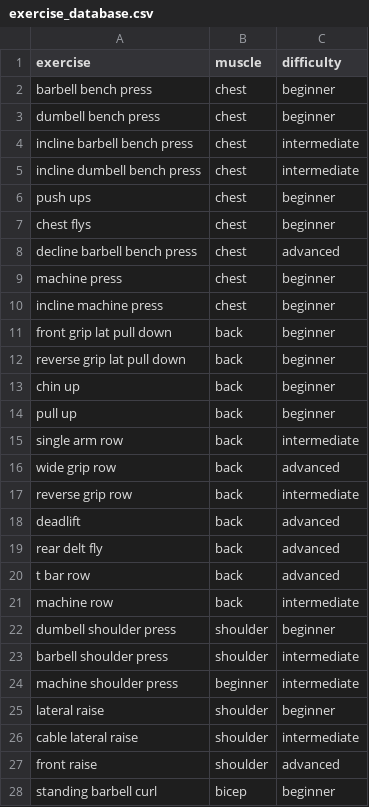
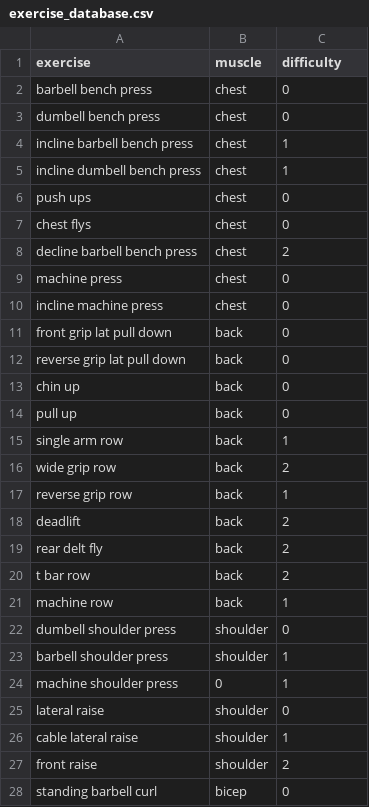
Before and after one commit to siddhantsen/gymbro, a CSV file: exercise_database.csv, drawn as a sheet; only a part is shown; the diff covers the shown part only.

```diff
--- a/exercise_database.csv
+++ b/exercise_database.csv
@@ -1,28 +1,28 @@
 exercise,"muscle","difficulty"
-barbell bench press,"chest","beginner"
-dumbell bench press,"chest","beginner"
-incline barbell bench press,"chest","intermediate"
-incline dumbell bench press,"chest","intermediate"
-push ups,"chest","beginner"
-chest flys,"chest","beginner"
-decline barbell bench press,"chest","advanced"
-machine press,"chest","beginner"
-incline machine press,"chest","beginner"
-front grip lat pull down,"back","beginner"
-reverse grip lat pull down,"back","beginner"
-chin up,"back","beginner"
-pull up,"back","beginner"
-single arm row,"back","intermediate"
-wide grip row,"back","advanced"
-reverse grip row,"back","intermediate"
-deadlift,"back","advanced"
-rear delt fly,"back","advanced"
-t bar row,"back","advanced"
-machine row,"back","intermediate"
-dumbell shoulder press,"shoulder","beginner"
-barbell shoulder press,"shoulder","intermediate"
-machine shoulder press,"beginner","intermediate"
-lateral raise,"shoulder","beginner"
-cable lateral raise,"shoulder","intermediate"
-front raise,"shoulder","advanced"
-standing barbell curl,"bicep","beginner"
+barbell bench press,"chest",0
+dumbell bench press,"chest",0
+incline barbell bench press,"chest",1
+incline dumbell bench press,"chest",1
+push ups,"chest",0
+chest flys,"chest",0
+decline barbell bench press,"chest",2
+machine press,"chest",0
+incline machine press,"chest",0
+front grip lat pull down,"back",0
+reverse grip lat pull down,"back",0
+chin up,"back",0
+pull up,"back",0
+single arm row,"back",1
+wide grip row,"back",2
+reverse grip row,"back",1
+deadlift,"back",2
+rear delt fly,"back",2
+t bar row,"back",2
+machine row,"back",1
+dumbell shoulder press,"shoulder",0
+barbell shoulder press,"shoulder",1
+machine shoulder press,0,1
+lateral raise,"shoulder",0
+cable lateral raise,"shoulder",1
+front raise,"shoulder",2
+standing barbell curl,"bicep",0
```
Also changed, not shown: 40 edited cells elsewhere in this file, 4 other files.
